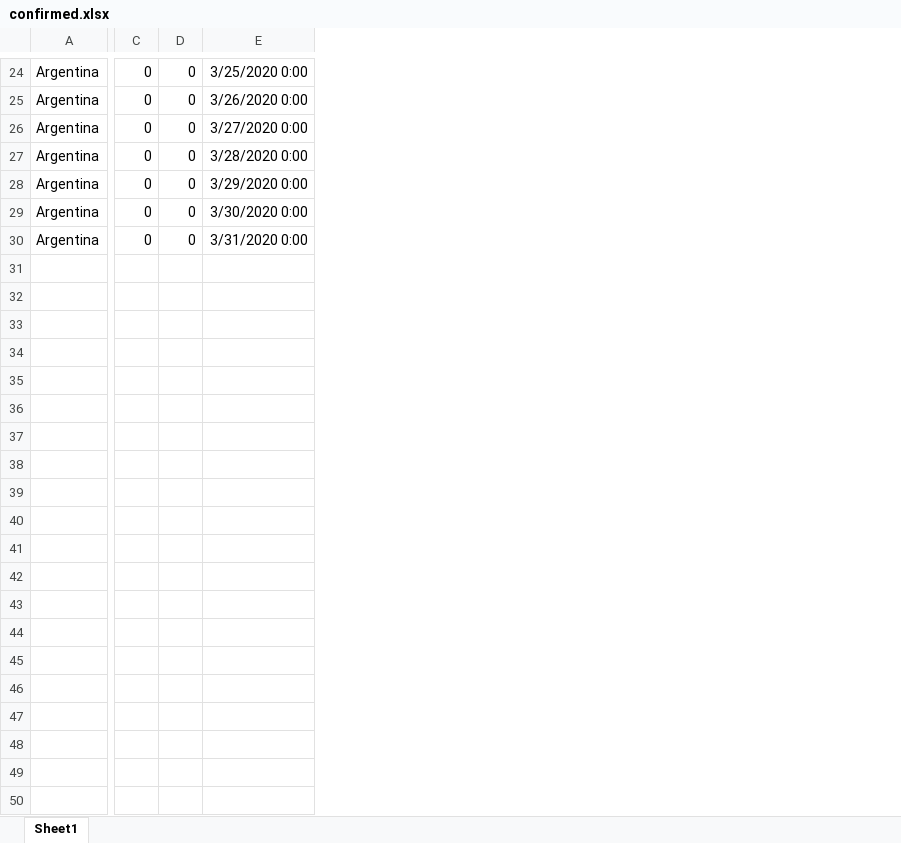
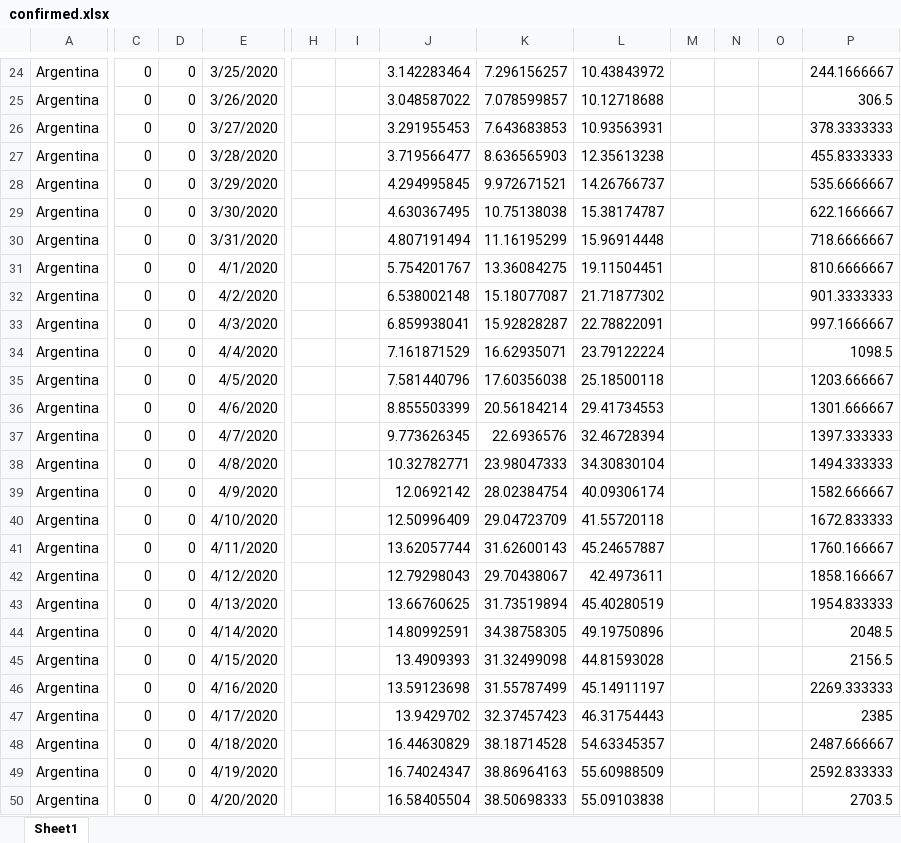
Before and after one commit to holaguz/covid, an Excel workbook: confirmed.xlsx, sheet Sheet1, drawn as a sheet; only a part is shown, gaps mark what is left out; values as stored, in another font and other column widths than the file's, no borders; removed rows and columns are numbered as before the commit, all else as after; rows hold the shown columns only; the diff covers the shown part only; the diff names each change by its address in the sheet, - before the commit and + after, or states it on an @@ line.

```diff
--- a/confirmed.xlsx (sheet Sheet1)
+++ b/confirmed.xlsx (sheet Sheet1)
-column E, rows 24-30: 3/25/2020 0:00 | 3/26/2020 0:00 | 3/27/2020 0:00 | 3/28/2020 0:00 | 3/29/2020 0:00 | 3/30/2020 0:00 | 3/31/2020 0:00
+column E, rows 24-30: 3/25/2020 | 3/26/2020 | 3/27/2020 | 3/28/2020 | 3/29/2020 | 3/30/2020 | 3/31/2020
+column H, empty
+column I, empty
+column J, rows 24-30: 3.142283464 | 3.048587022 | 3.291955453 | 3.719566477 | 4.294995845 | 4.630367495 | 4.807191494
+column K, rows 24-30: 7.296156257 | 7.078599857 | 7.643683853 | 8.636565903 | 9.972671521 | 10.75138038 | 11.16195299
+column L, rows 24-30: 10.43843972 | 10.12718688 | 10.93563931 | 12.35613238 | 14.26766737 | 15.38174787 | 15.96914448
+column M, empty
+column N, empty
+column O, empty
+column P, rows 24-30: 244.1666667 | 306.5 | 378.3333333 | 455.8333333 | 535.6666667 | 622.1666667 | 718.6666667
+row 31: Argentina | 0 | 0 | 4/1/2020 |  |  | 5.754201767 | 13.36084275 | 19.11504451 |  |  |  | 810.6666667
+row 32: Argentina | 0 | 0 | 4/2/2020 |  |  | 6.538002148 | 15.18077087 | 21.71877302 |  |  |  | 901.3333333
+row 33: Argentina | 0 | 0 | 4/3/2020 |  |  | 6.859938041 | 15.92828287 | 22.78822091 |  |  |  | 997.1666667
+row 34: Argentina | 0 | 0 | 4/4/2020 |  |  | 7.161871529 | 16.62935071 | 23.79122224 |  |  |  | 1098.5
+row 35: Argentina | 0 | 0 | 4/5/2020 |  |  | 7.581440796 | 17.60356038 | 25.18500118 |  |  |  | 1203.666667
+row 36: Argentina | 0 | 0 | 4/6/2020 |  |  | 8.855503399 | 20.56184214 | 29.41734553 |  |  |  | 1301.666667
+row 37: Argentina | 0 | 0 | 4/7/2020 |  |  | 9.773626345 | 22.6936576 | 32.46728394 |  |  |  | 1397.333333
+row 38: Argentina | 0 | 0 | 4/8/2020 |  |  | 10.32782771 | 23.98047333 | 34.30830104 |  |  |  | 1494.333333
+row 39: Argentina | 0 | 0 | 4/9/2020 |  |  | 12.0692142 | 28.02384754 | 40.09306174 |  |  |  | 1582.666667
+row 40: Argentina | 0 | 0 | 4/10/2020 |  |  | 12.50996409 | 29.04723709 | 41.55720118 |  |  |  | 1672.833333
+row 41: Argentina | 0 | 0 | 4/11/2020 |  |  | 13.62057744 | 31.62600143 | 45.24657887 |  |  |  | 1760.166667
+row 42: Argentina | 0 | 0 | 4/12/2020 |  |  | 12.79298043 | 29.70438067 | 42.4973611 |  |  |  | 1858.166667
+row 43: Argentina | 0 | 0 | 4/13/2020 |  |  | 13.66760625 | 31.73519894 | 45.40280519 |  |  |  | 1954.833333
+row 44: Argentina | 0 | 0 | 4/14/2020 |  |  | 14.80992591 | 34.38758305 | 49.19750896 |  |  |  | 2048.5
+row 45: Argentina | 0 | 0 | 4/15/2020 |  |  | 13.4909393 | 31.32499098 | 44.81593028 |  |  |  | 2156.5
+row 46: Argentina | 0 | 0 | 4/16/2020 |  |  | 13.59123698 | 31.55787499 | 45.14911197 |  |  |  | 2269.333333
+row 47: Argentina | 0 | 0 | 4/17/2020 |  |  | 13.9429702 | 32.37457423 | 46.31754443 |  |  |  | 2385
+row 48: Argentina | 0 | 0 | 4/18/2020 |  |  | 16.44630829 | 38.18714528 | 54.63345357 |  |  |  | 2487.666667
+row 49: Argentina | 0 | 0 | 4/19/2020 |  |  | 16.74024347 | 38.86964163 | 55.60988509 |  |  |  | 2592.833333
+row 50: Argentina | 0 | 0 | 4/20/2020 |  |  | 16.58405504 | 38.50698333 | 55.09103838 |  |  |  | 2703.5
```
Also changed, not shown: 30 added rows elsewhere in this sheet, deaths.xlsx, recovered.xlsx, 4 other files.
